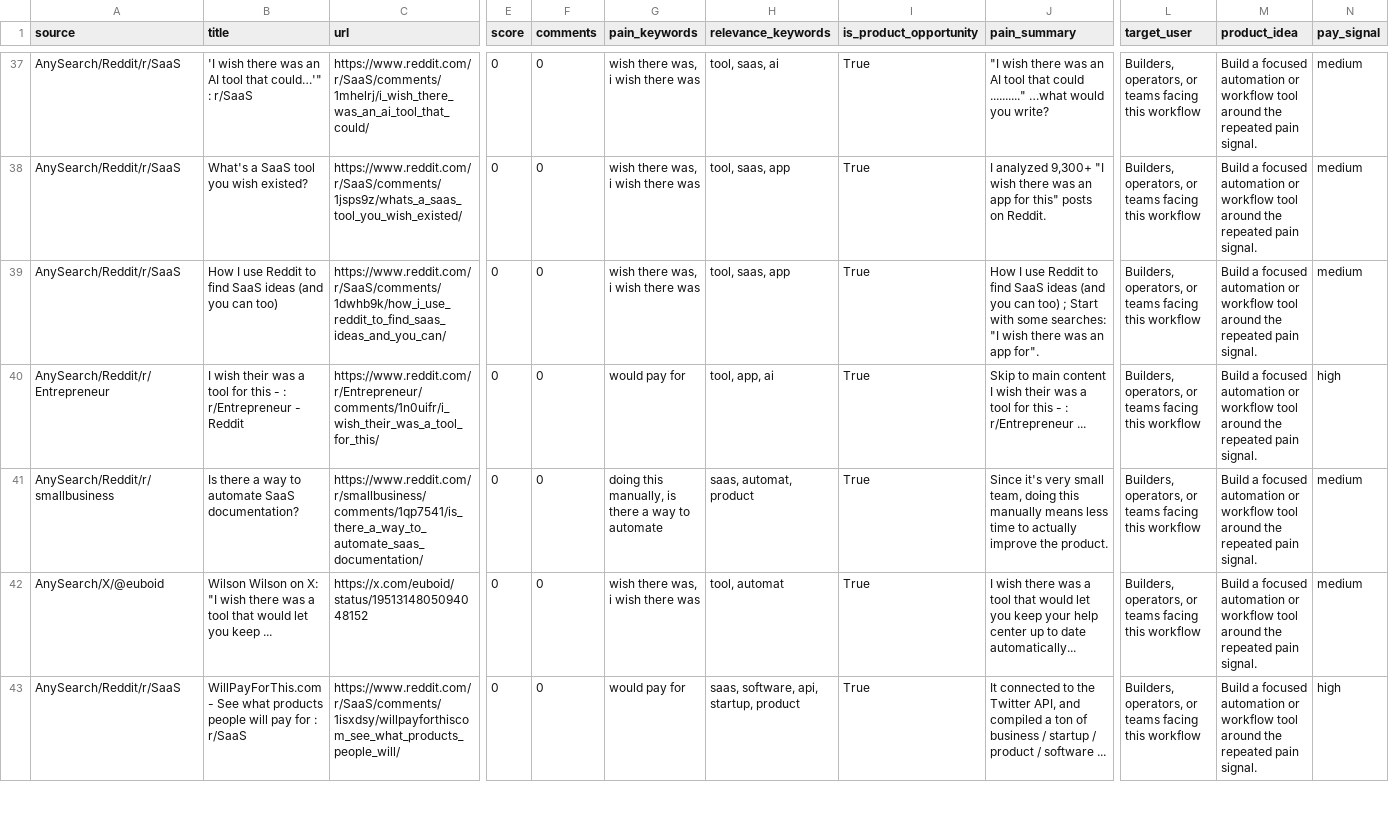
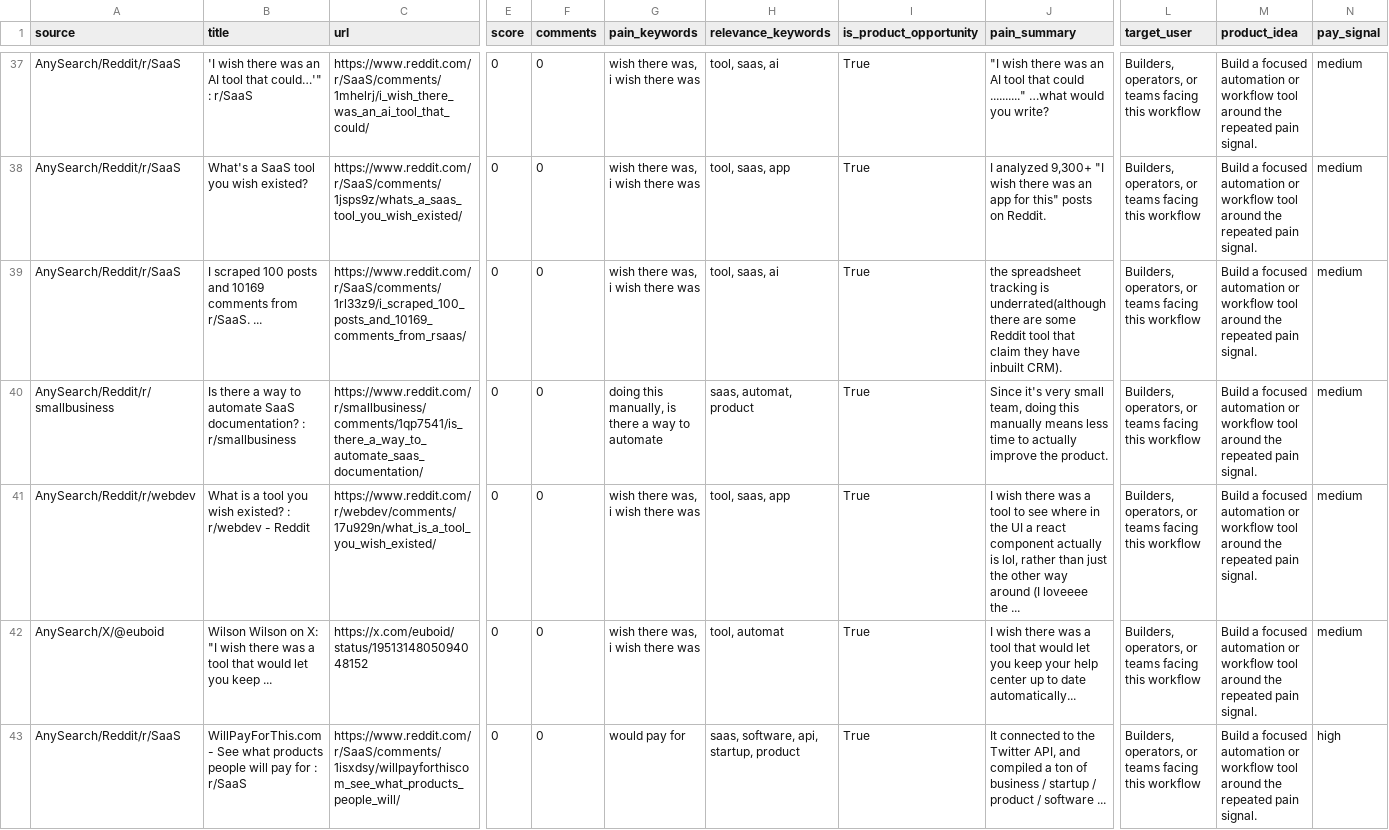
Before and after one commit to jaxxchen003/microsaas-radar, a CSV file: output/opportunities.csv, drawn as a sheet; only a part is shown, gaps mark what is left out; removed rows and columns are numbered as before the commit, all else as after; rows hold the shown columns only; the diff covers the shown part only; the diff names each change by its address in the sheet, - before the commit and + after, or states it on an @@ line.

```diff
--- a/output/opportunities.csv
+++ b/output/opportunities.csv
-B39 (title): How I use Reddit to find SaaS ideas (and you can too)
+B39 (title): I scraped 100 posts and 10169 comments from r/SaaS. ...
-C39 (url): https://www.reddit.com/r/SaaS/comments/1dwhb9k/how_i_use_reddit_to_find_saas_ideas_and_you_can/
+C39 (url): https://www.reddit.com/r/SaaS/comments/1rl33z9/i_scraped_100_posts_and_10169_comments_from_rsaas/
-H39 (relevance_keywords): tool, saas, app
+H39 (relevance_keywords): tool, saas, ai
-J39 (pain_summary): How I use Reddit to find SaaS ideas (and you can too) ; Start with some searches: "I wish there was an app for".
+J39 (pain_summary): the spreadsheet tracking is underrated(although there are some Reddit tool that claim they have inbuilt CRM).
-row 40: AnySearch/Reddit/r/Entrepreneur | I wish their was a tool for this - : r/Entrepreneur - Reddit | https://www.reddit.com/r/Entrepreneur/comments/1n0uifr/i_wish_their_was_a_tool_for_this/ | 0 | 0 | would pay for | tool, app, ai | True | Skip to main content I wish their was a tool for this - : r/Entrepreneur ... | Builders, operators, or teams facing this workflow | Build a focused automation or workflow tool around the repeated pain signal. | high
-B40 (title): …SaaS documentation?
+B40 (title): …SaaS documentation? : r/smallbusiness
+row 41: AnySearch/Reddit/r/webdev | What is a tool you wish existed? : r/webdev - Reddit | https://www.reddit.com/r/webdev/comments/17u929n/what_is_a_tool_you_wish_existed/ | 0 | 0 | wish there was, i wish there was | tool, saas, app | True | I wish there was a tool to see where in the UI a react component actually is lol, rather than just the other way around (I loveeee the ... | Builders, operators, or teams facing this workflow | Build a focused automation or workflow tool around the repeated pain signal. | medium
```
Also changed, not shown: 2 added rows and 2 removed rows elsewhere in this file, 3 other files.
